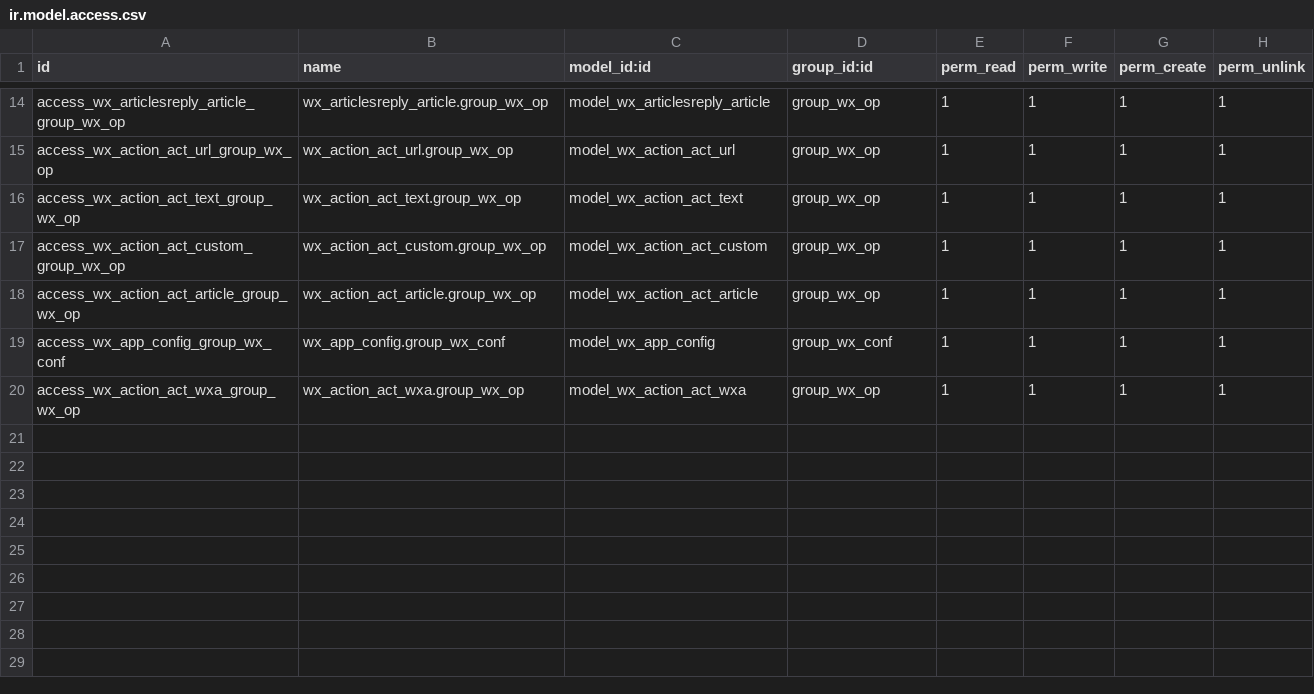
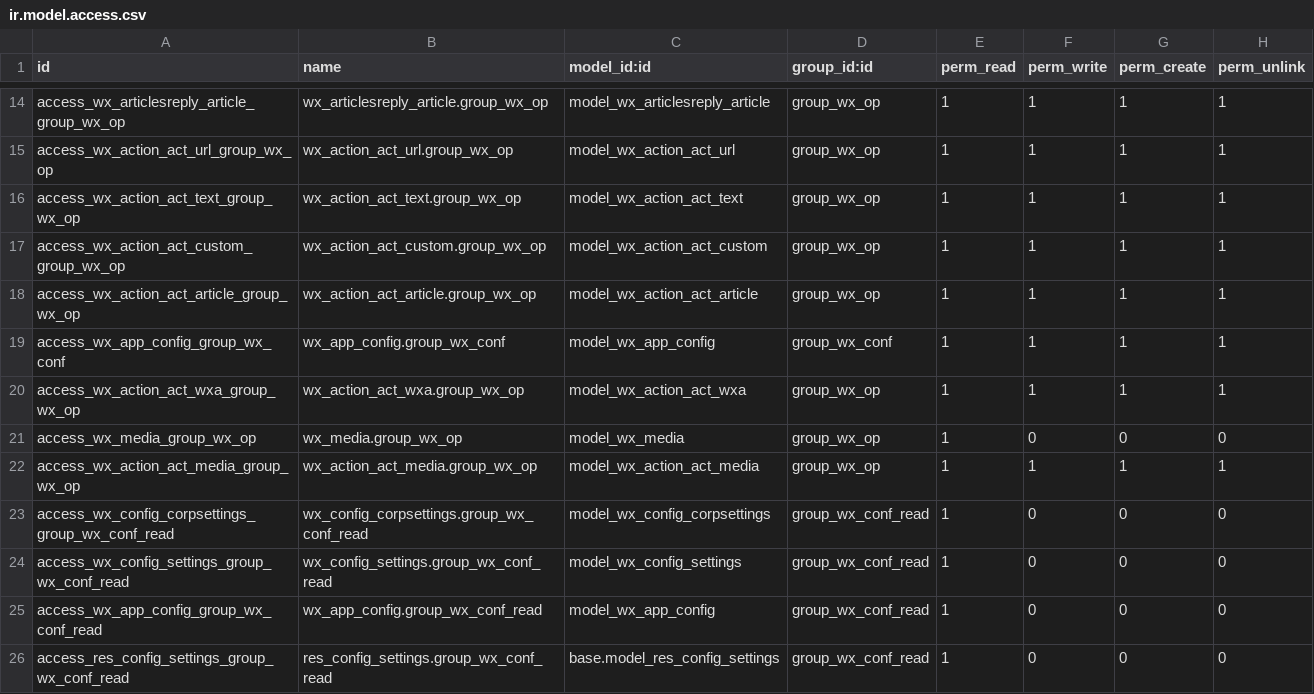
Before and after one commit to JoneXiong/oejia_wx, a CSV file: security/ir.model.access.csv, drawn as a sheet; only a part is shown, gaps mark what is left out; the diff names each change by its address in the sheet, - before the commit and + after, or states it on an @@ line.

```diff
--- a/security/ir.model.access.csv
+++ b/security/ir.model.access.csv
+row 21: access_wx_media_group_wx_op | wx_media.group_wx_op | model_wx_media | group_wx_op | 1 | 0 | 0 | 0
+row 22: access_wx_action_act_media_group_wx_op | wx_action_act_media.group_wx_op | model_wx_action_act_media | group_wx_op | 1 | 1 | 1 | 1
+row 23: access_wx_config_corpsettings_group_wx_conf_read | wx_config_corpsettings.group_wx_conf_read | model_wx_config_corpsettings | group_wx_conf_read | 1 | 0 | 0 | 0
+row 24: access_wx_config_settings_group_wx_conf_read | wx_config_settings.group_wx_conf_read | model_wx_config_settings | group_wx_conf_read | 1 | 0 | 0 | 0
+row 25: access_wx_app_config_group_wx_conf_read | wx_app_config.group_wx_conf_read | model_wx_app_config | group_wx_conf_read | 1 | 0 | 0 | 0
+row 26: access_res_config_settings_group_wx_conf_read | res_config_settings.group_wx_conf_read | base.model_res_config_settings | group_wx_conf_read | 1 | 0 | 0 | 0
```
Also changed, not shown: 1 other file.
